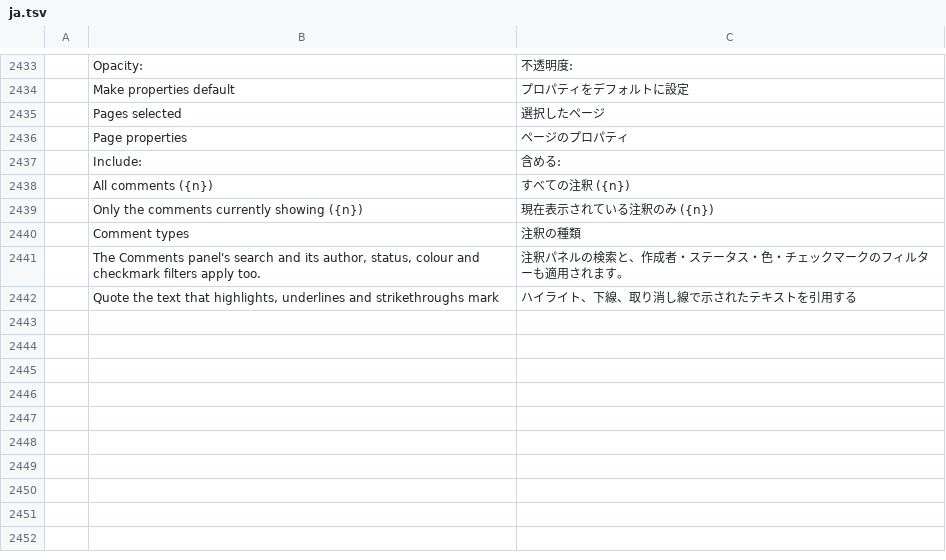
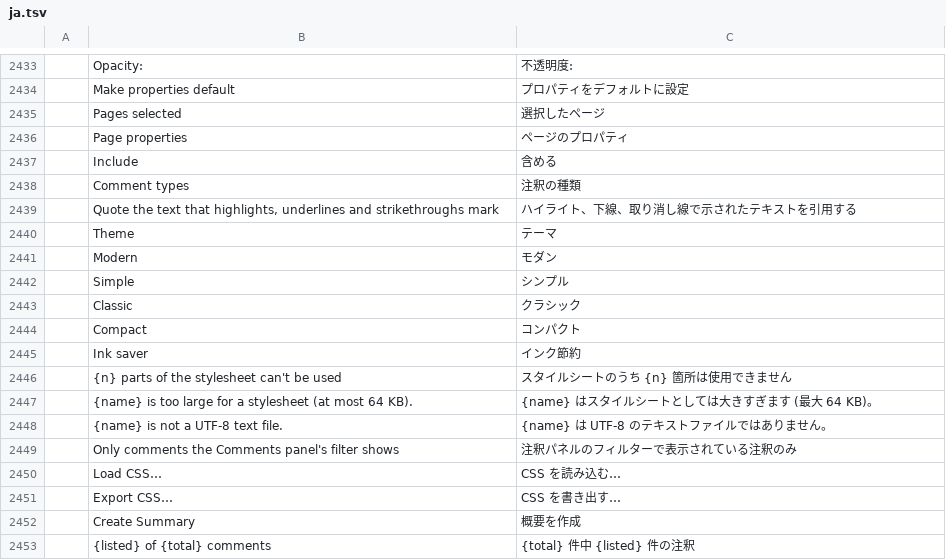
Before and after one commit to alehel/pdfcraft, a TSV file: crates/ui-egui/src/i18n/ja.tsv, drawn as a sheet; only a part is shown, gaps mark what is left out; removed rows and columns are numbered as before the commit, all else as after; the diff names each change by its address in the sheet, - before the commit and + after, or states it on an @@ line.

```diff
--- a/crates/ui-egui/src/i18n/ja.tsv
+++ b/crates/ui-egui/src/i18n/ja.tsv
-B2437: Include:
+B2437: Include
-C2437: 含める:
+C2437: 含める
-row 2438:  | All comments ({n}) | すべての注釈 ({n})
-row 2439:  | Only the comments currently showing ({n}) | 現在表示されている注釈のみ ({n})
-row 2441:  | The Comments panel's search and its author, status, colour and checkmark filters apply too. | 注釈パネルの検索と、作成者・ステータス・色・チェックマークのフィルターも適用されます。
+row 2440:  | Theme | テーマ
+row 2441:  | Modern | モダン
+row 2442:  | Simple | シンプル
+row 2443:  | Classic | クラシック
+row 2444:  | Compact | コンパクト
+row 2445:  | Ink saver | インク節約
+row 2446:  | {n} parts of the stylesheet can't be used | スタイルシートのうち {n} 箇所は使用できません
+row 2447:  | {name} is too large for a stylesheet (at most 64 KB). | {name} はスタイルシートとしては大きすぎます (最大 64 KB)。
+row 2448:  | {name} is not a UTF-8 text file. | {name} は UTF-8 のテキストファイルではありません。
+row 2449:  | Only comments the Comments panel's filter shows | 注釈パネルのフィルターで表示されている注釈のみ
+row 2450:  | Load CSS… | CSS を読み込む…
+row 2451:  | Export CSS… | CSS を書き出す…
+row 2452:  | Create Summary | 概要を作成
+row 2453:  | {listed} of {total} comments | {total} 件中 {listed} 件の注釈
```
Also changed, not shown: crates/ui-egui/src/i18n/ar.tsv, crates/ui-egui/src/i18n/cs.tsv, 43 other files.
